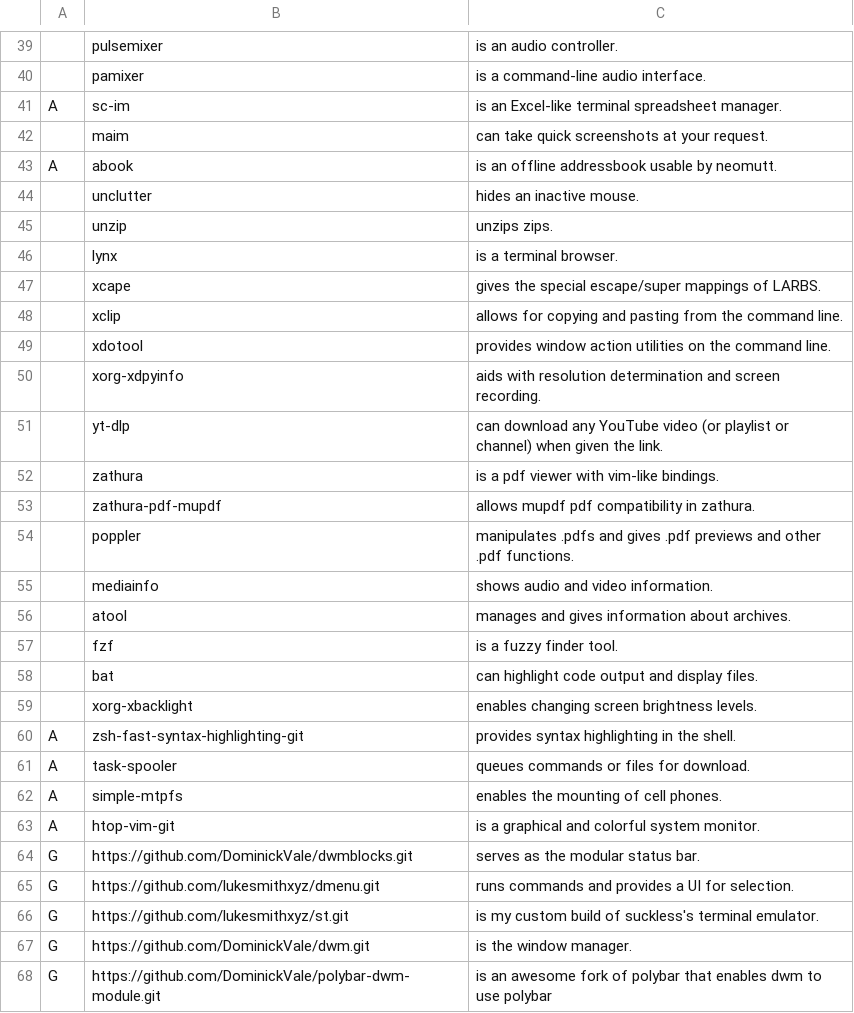
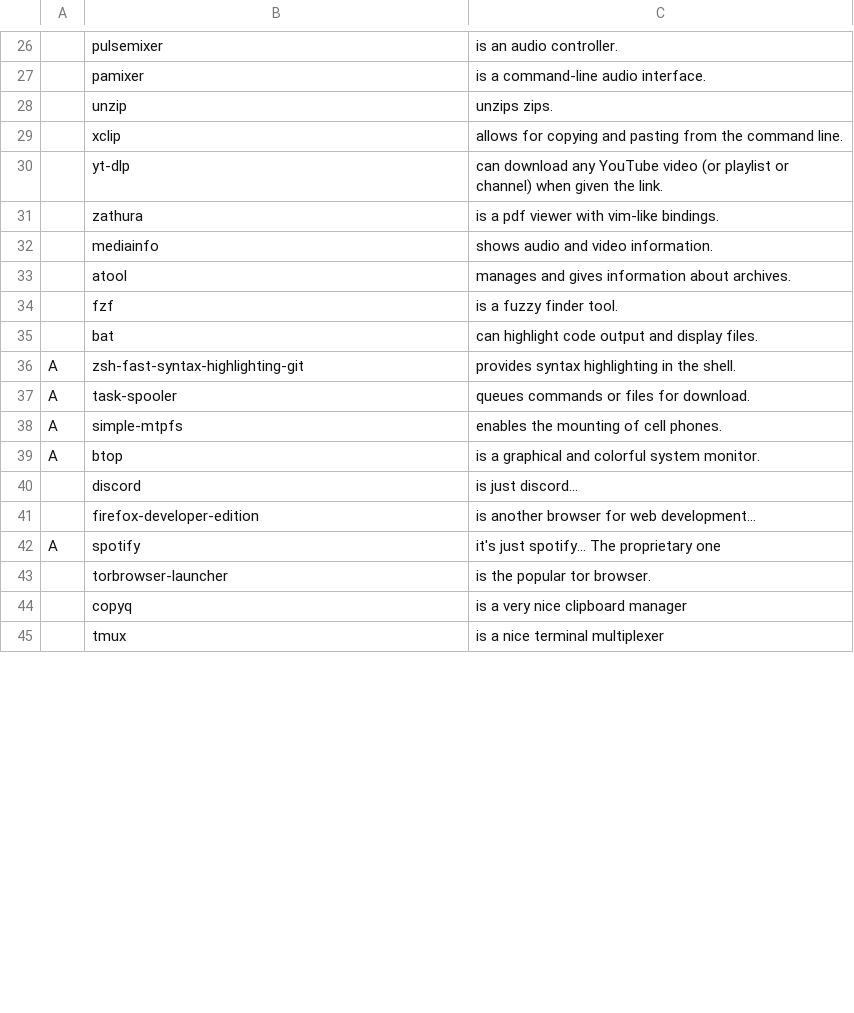
Before and after one commit to DominickVale/DARBS, a CSV file: progs.csv, drawn as a sheet; only a part is shown, gaps mark what is left out; the shorter side is filled out with more unchanged rows; removed rows and columns are numbered as before the commit, all else as after; the diff covers the shown part only; the diff names each change by its address in the sheet, - before the commit and + after, or states it on an @@ line.

```diff
--- a/progs.csv
+++ b/progs.csv
-row 41: A | sc-im | is an Excel-like terminal spreadsheet manager.
-row 42:  | maim | can take quick screenshots at your request.
-row 43: A | abook | is an offline addressbook usable by neomutt.
-row 44:  | unclutter | hides an inactive mouse.
-row 46:  | lynx | is a terminal browser.
-row 47:  | xcape | gives the special escape/super mappings of LARBS.
-row 49:  | xdotool | provides window action utilities on the command line.
-row 50:  | xorg-xdpyinfo | aids with resolution determination and screen recording.
-row 53:  | zathura-pdf-mupdf | allows mupdf pdf compatibility in zathura.
-row 54:  | poppler | manipulates .pdfs and gives .pdf previews and other .pdf functions.
-row 59:  | xorg-xbacklight | enables changing screen brightness levels.
-B39: htop-vim-git
+B39: btop
-row 64: G | https://github.com/DominickVale/dwmblocks.git | serves as the modular status bar.
-row 65: G | https://github.com/lukesmithxyz/dmenu.git | runs commands and provides a UI for selection.
-row 66: G | https://github.com/lukesmithxyz/st.git | is my custom build of suckless's terminal emulator.
-row 67: G | https://github.com/DominickVale/dwm.git | is the window manager.
-row 68: G | https://github.com/DominickVale/polybar-dwm-module.git | is an awesome fork of polybar that enables dwm to use polybar
```
Also changed, not shown: 15 added rows, 26 removed rows and 6 edited cells elsewhere in this file, 2 other files.
